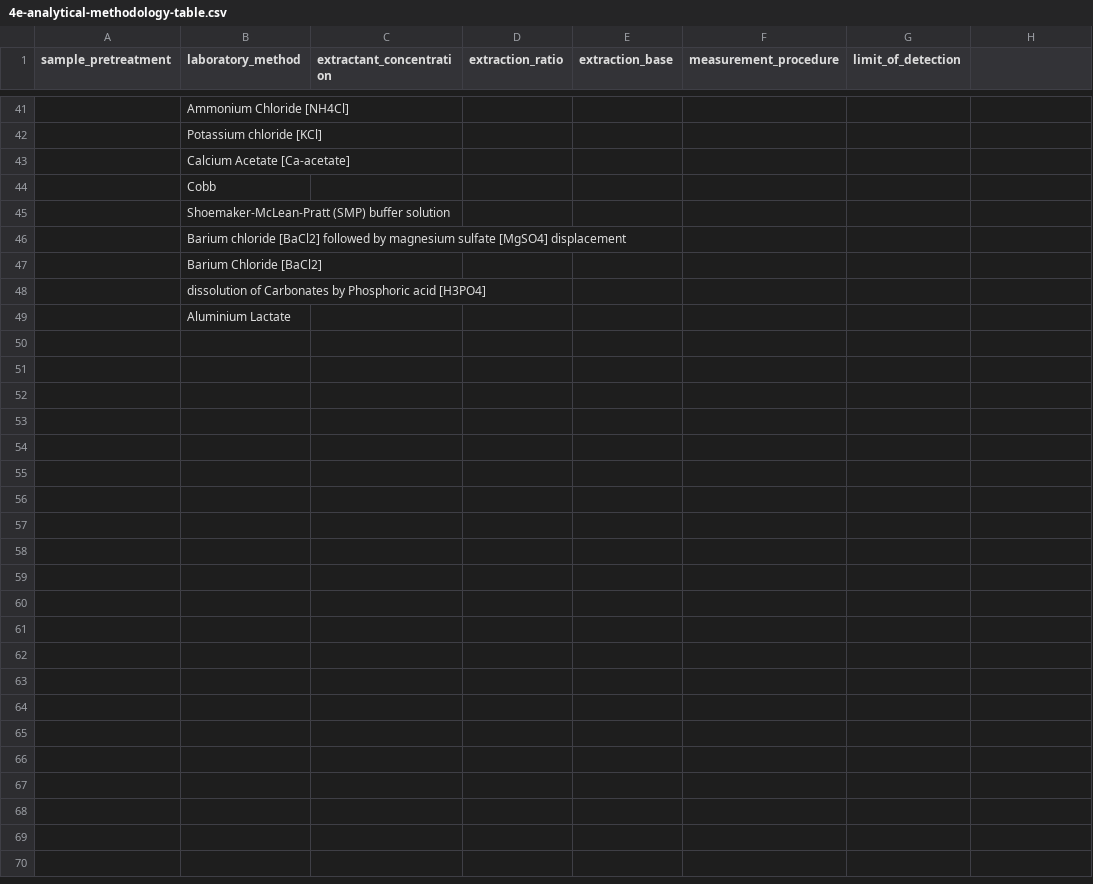
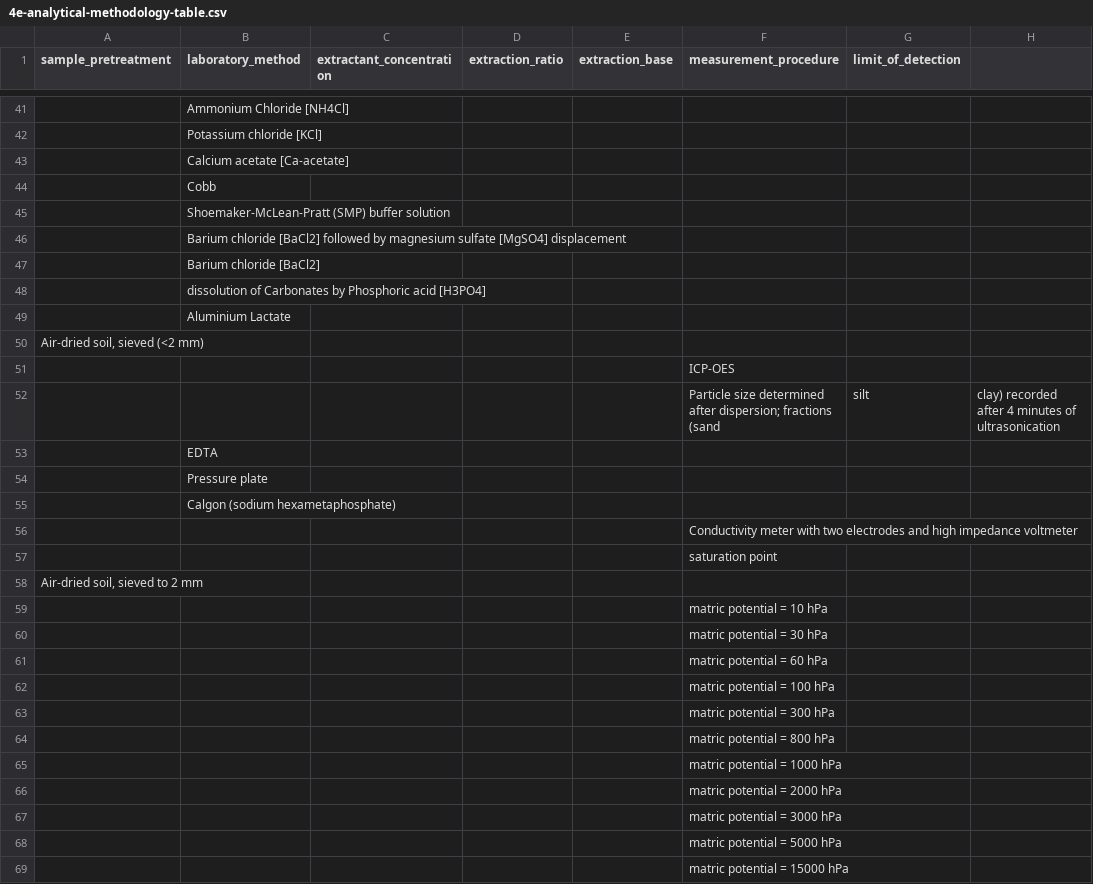
Before and after one commit to varda-ag/soilhive-core, a CSV file: backend/docs/data-model/4e-analytical-methodology-table.csv, drawn as a sheet; only a part is shown, gaps mark what is left out; the diff covers the shown part only; the diff names each change by its address in the sheet, - before the commit and + after, or states it on an @@ line.

Commit message:
docs: update vocabularies typos

```diff
--- a/backend/docs/data-model/4e-analytical-methodology-table.csv
+++ b/backend/docs/data-model/4e-analytical-methodology-table.csv
-B43 (laboratory_method): Calcium Acetate [Ca-acetate]
+B43 (laboratory_method): Calcium acetate [Ca-acetate]
-B47 (laboratory_method): Barium Chloride [BaCl2]
+B47 (laboratory_method): Barium chloride [BaCl2]
+row 50: Air-dried soil, sieved (<2 mm)
+row 51:  |  |  |  |  | ICP-OES
+row 52:  |  |  |  |  | Particle size determined after dispersion; fractions (sand | silt | clay) recorded after 4 minutes of ultrasonication
+row 53:  | EDTA
+row 54:  | Pressure plate
+row 55:  | Calgon (sodium hexametaphosphate)
+row 56:  |  |  |  |  | Conductivity meter with two electrodes and high impedance voltmeter
+row 57:  |  |  |  |  | saturation point
+row 58: Air-dried soil, sieved to 2 mm
+row 59:  |  |  |  |  | matric potential = 10 hPa
+row 60:  |  |  |  |  | matric potential = 30 hPa
+row 61:  |  |  |  |  | matric potential = 60 hPa
+row 62:  |  |  |  |  | matric potential = 100 hPa
+row 63:  |  |  |  |  | matric potential = 300 hPa
+row 64:  |  |  |  |  | matric potential = 800 hPa
+row 65:  |  |  |  |  | matric potential = 1000 hPa
+row 66:  |  |  |  |  | matric potential = 2000 hPa
+row 67:  |  |  |  |  | matric potential = 3000 hPa
+row 68:  |  |  |  |  | matric potential = 5000 hPa
+row 69:  |  |  |  |  | matric potential = 15000 hPa
```
Also changed, not shown: 2 edited cells elsewhere in this file, backend/docs/data-model/5b-conversion-rules-table.csv, backend/docs/data-model/6-license_options.csv, 1 other file.
